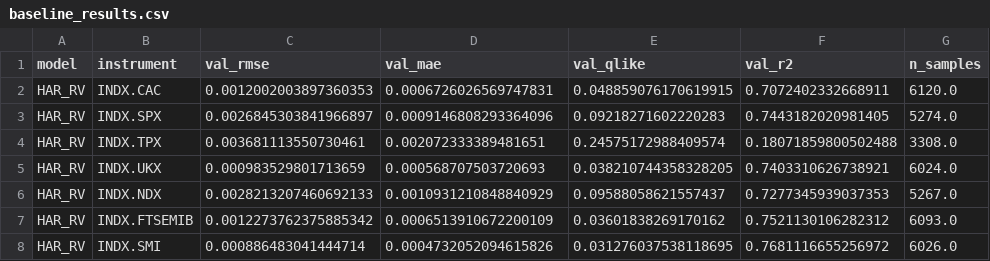
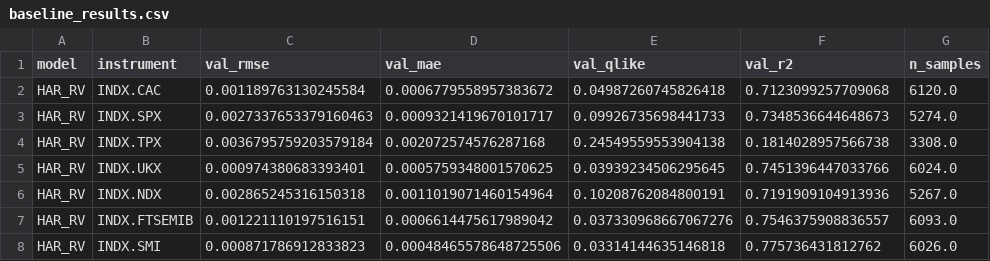
Before and after one commit to rumeetgoradia/volatility-forecasting, a CSV file: outputs/results/baseline_results.csv, drawn as a sheet.

```diff
--- a/outputs/results/baseline_results.csv
+++ b/outputs/results/baseline_results.csv
@@ -1,8 +1,8 @@
 model,instrument,val_rmse,val_mae,val_qlike,val_r2,n_samples
-HAR_RV,INDX.CAC,0.0012002003897360353,0.0006726026569747831,0.048859076170619915,0.7072402332668911,6120.0
-HAR_RV,INDX.SPX,0.0026845303841966897,0.0009146808293364096,0.09218271602220283,0.7443182020981405,5274.0
-HAR_RV,INDX.TPX,0.003681113550730461,0.002072333389481651,0.24575172988409574,0.18071859800502488,3308.0
-HAR_RV,INDX.UKX,0.000983529801713659,0.000568707503720693,0.038210744358328205,0.7403310626738921,6024.0
-HAR_RV,INDX.NDX,0.0028213207460692133,0.0010931210848840929,0.09588058621557437,0.7277345939037353,5267.0
-HAR_RV,INDX.FTSEMIB,0.0012273762375885342,0.0006513910672200109,0.03601838269170162,0.7521130106282312,6093.0
-HAR_RV,INDX.SMI,0.000886483041444714,0.0004732052094615826,0.031276037538118695,0.7681116655256972,6026.0
+HAR_RV,INDX.CAC,0.001189763130245584,0.0006779558957383672,0.04987260745826418,0.7123099257709068,6120.0
+HAR_RV,INDX.SPX,0.0027337653379160463,0.0009321419670101717,0.09926735698441733,0.7348536644648673,5274.0
+HAR_RV,INDX.TPX,0.0036795759203579184,0.002072574576287168,0.24549559553904138,0.1814028957566738,3308.0
+HAR_RV,INDX.UKX,0.000974380683393401,0.0005759348001570625,0.03939234506295645,0.7451396447033766,6024.0
+HAR_RV,INDX.NDX,0.002865245316150318,0.0011019071460154964,0.10208762084800191,0.7191909104913936,5267.0
+HAR_RV,INDX.FTSEMIB,0.001221110197516151,0.0006614475617989042,0.037330968667067276,0.7546375908836557,6093.0
+HAR_RV,INDX.SMI,0.000871786912833823,0.00048465578648725506,0.03314144635146818,0.775736431812762,6026.0
```
Also changed, not shown: outputs/results/regime_durations.csv, outputs/results/regime_stats.csv, 39 other files.
